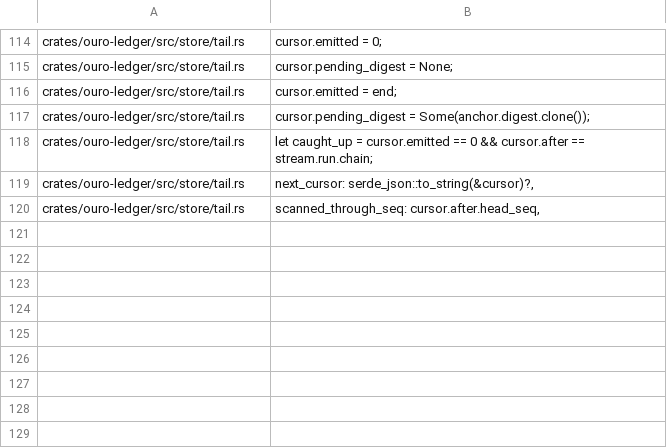
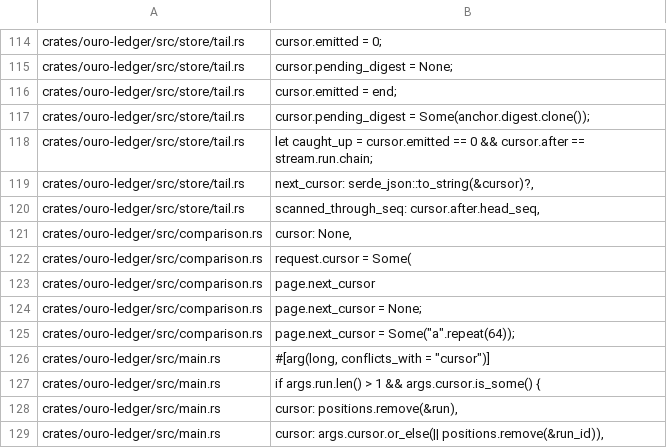
Before and after one commit to monocursive/ouroboros, a TSV file: crates/xtask/src/i02-cursor-homonyms.tsv, drawn as a sheet; only a part is shown, gaps mark what is left out.

Commit message:
feat(ledger): add cross-run queries and covered event count comparisons

```diff
--- a/crates/xtask/src/i02-cursor-homonyms.tsv
+++ b/crates/xtask/src/i02-cursor-homonyms.tsv
@@ -120 +120,10 @@ crates/ouro-ledger/src/store/tail.rs	next_cursor: serde_json::to_string(&cursor)
 crates/ouro-ledger/src/store/tail.rs	scanned_through_seq: cursor.after.head_seq,
+crates/ouro-ledger/src/comparison.rs	cursor: None,
+crates/ouro-ledger/src/comparison.rs	request.cursor = Some(
+crates/ouro-ledger/src/comparison.rs	page.next_cursor
+crates/ouro-ledger/src/comparison.rs	page.next_cursor = None;
+crates/ouro-ledger/src/comparison.rs	page.next_cursor = Some("a".repeat(64));
+crates/ouro-ledger/src/main.rs	#[arg(long, conflicts_with = "cursor")]
+crates/ouro-ledger/src/main.rs	if args.run.len() > 1 && args.cursor.is_some() {
+crates/ouro-ledger/src/main.rs	cursor: positions.remove(&run),
+crates/ouro-ledger/src/main.rs	cursor: args.cursor.or_else(|| positions.remove(&run_id)),
```
Also changed, not shown: 11 other files.
